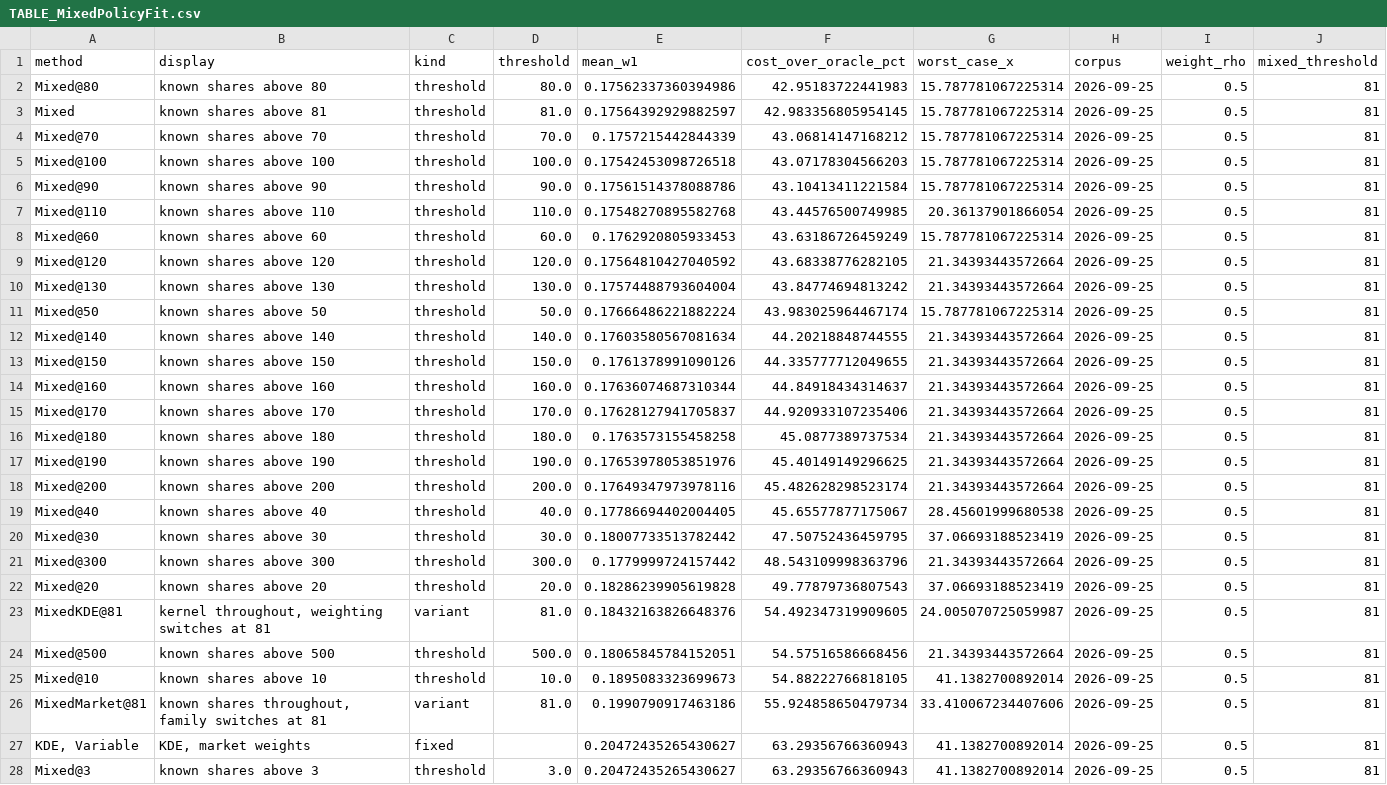
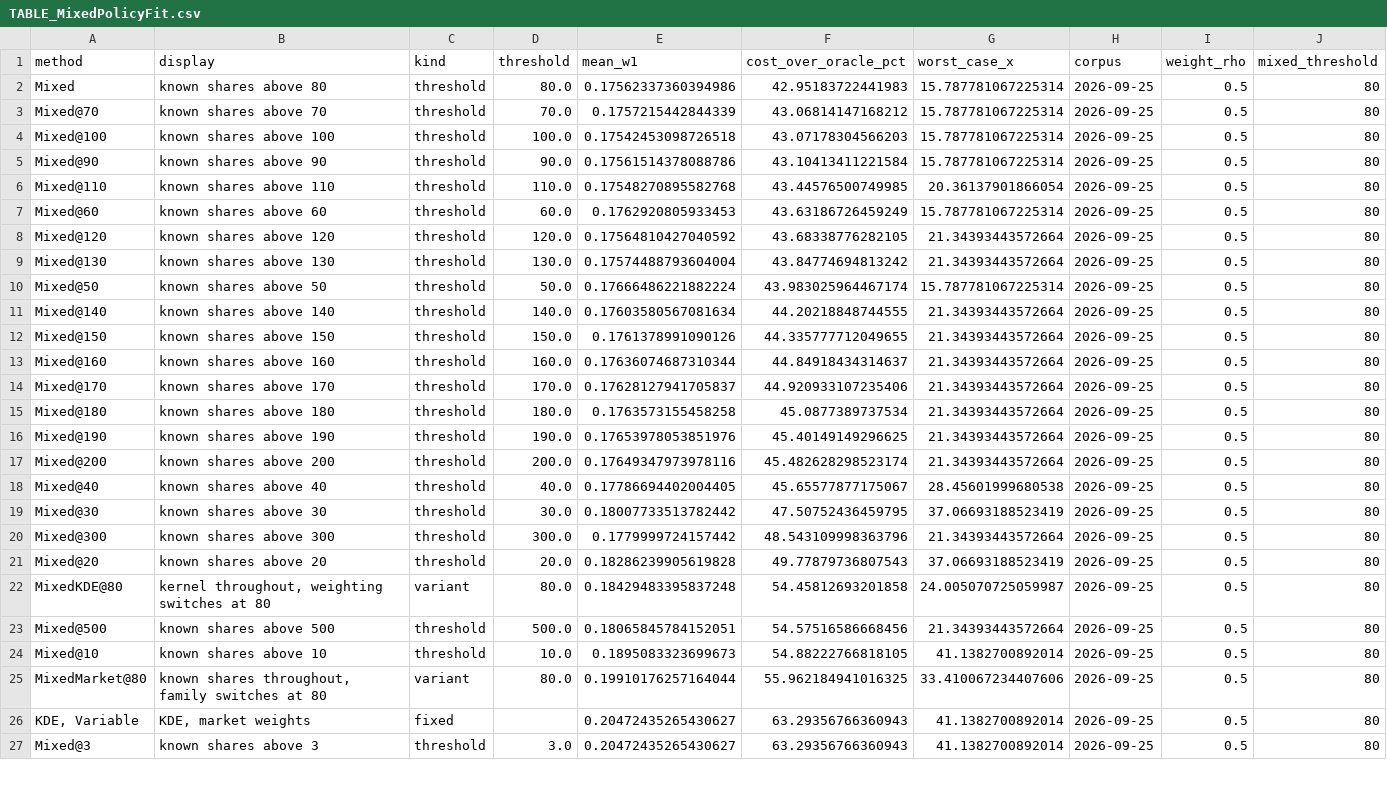
Before and after one commit to mtorres2941/CompareUQMethods, a CSV file: outputs/tables/TABLE_MixedPolicyFit.csv, drawn as a sheet; only a part is shown; removed rows and columns are numbered as before the commit, all else as after; the diff covers the shown part only; the diff names each change by its address in the sheet, - before the commit and + after, or states it on an @@ line.

```diff
--- a/outputs/tables/TABLE_MixedPolicyFit.csv
+++ b/outputs/tables/TABLE_MixedPolicyFit.csv
-row 2: Mixed@80 | known shares above 80 | threshold | 80.0 | 0.17562337360394986 | 42.95183722441983 | 15.787781067225314 | 2026-09-25 | 0.5 | 81
-B2 (display): known shares above 81
+B2 (display): known shares above 80
-D2 (threshold): 81.0
+D2 (threshold): 80.0
-E2 (mean_w1): 0.17564392929882597
+E2 (mean_w1): 0.17562337360394986
-F2 (cost_over_oracle_pct): 42.983356805954145
+F2 (cost_over_oracle_pct): 42.95183722441983
-J2:J27 (mixed_threshold): 81
+J2:J27 (mixed_threshold): 80
-A22 (method): MixedKDE@81
+A22 (method): MixedKDE@80
-B22 (display): kernel throughout, weighting switches at 81
+B22 (display): kernel throughout, weighting switches at 80
-D22 (threshold): 81.0
+D22 (threshold): 80.0
-E22 (mean_w1): 0.18432163826648376
+E22 (mean_w1): 0.18429483395837248
-F22 (cost_over_oracle_pct): 54.492347319909605
+F22 (cost_over_oracle_pct): 54.45812693201858
-A25 (method): MixedMarket@81
+A25 (method): MixedMarket@80
-B25 (display): …switches at 81
+B25 (display): …switches at 80
-D25 (threshold): 81.0
+D25 (threshold): 80.0
-E25 (mean_w1): 0.1990790917463186
+E25 (mean_w1): 0.19910176257164044
-F25 (cost_over_oracle_pct): 55.924858650479734
+F25 (cost_over_oracle_pct): 55.962184941016325
```
Also changed, not shown: 1 removed row and 40 edited cells elsewhere in this file, outputs/tables/TABLE_MixedPolicyCeiling.csv, outputs/tables/TABLE_MixedPolicyGain.csv, 23 other files.
